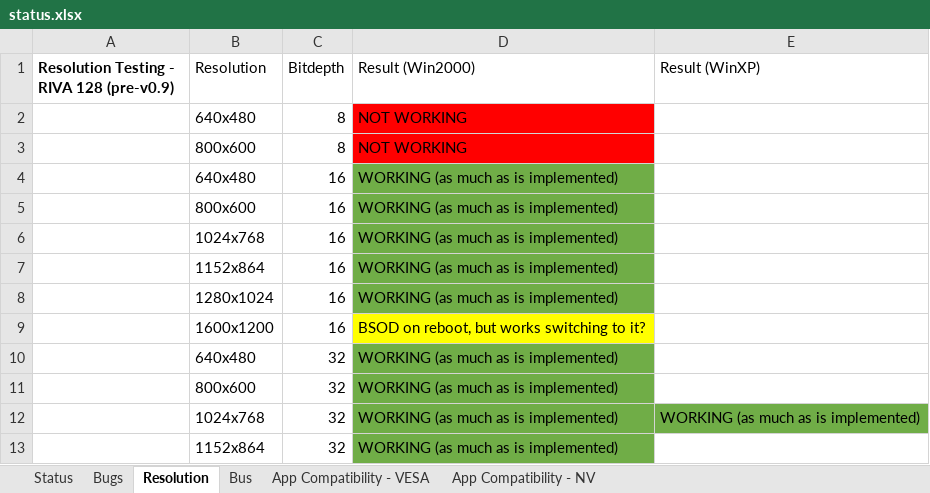
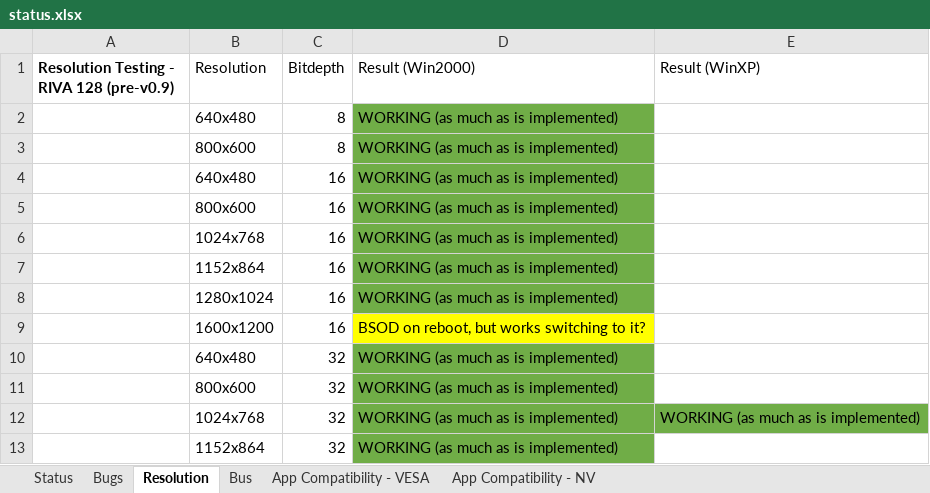
Before and after one commit to Palimbit/CoreMach, an Excel workbook: doc/nvidia_notes/status.xlsx, sheet Resolution, drawn as a sheet; values as stored, in another font and other column widths than the file's, no borders; the diff names each change by its address in the sheet, - before the commit and + after, or states it on an @@ line.

```diff
--- a/doc/nvidia_notes/status.xlsx (sheet Resolution)
+++ b/doc/nvidia_notes/status.xlsx (sheet Resolution)
-D2:D3 (Result (Win2000)): NOT WORKING
+D2:D3 (Result (Win2000)): WORKING (as much as is implemented)
-D2:D3 fill: #FF0000
+D2:D3 fill: #70AD47
```
Also changed, not shown: sheet Bugs, sheet Bus.
